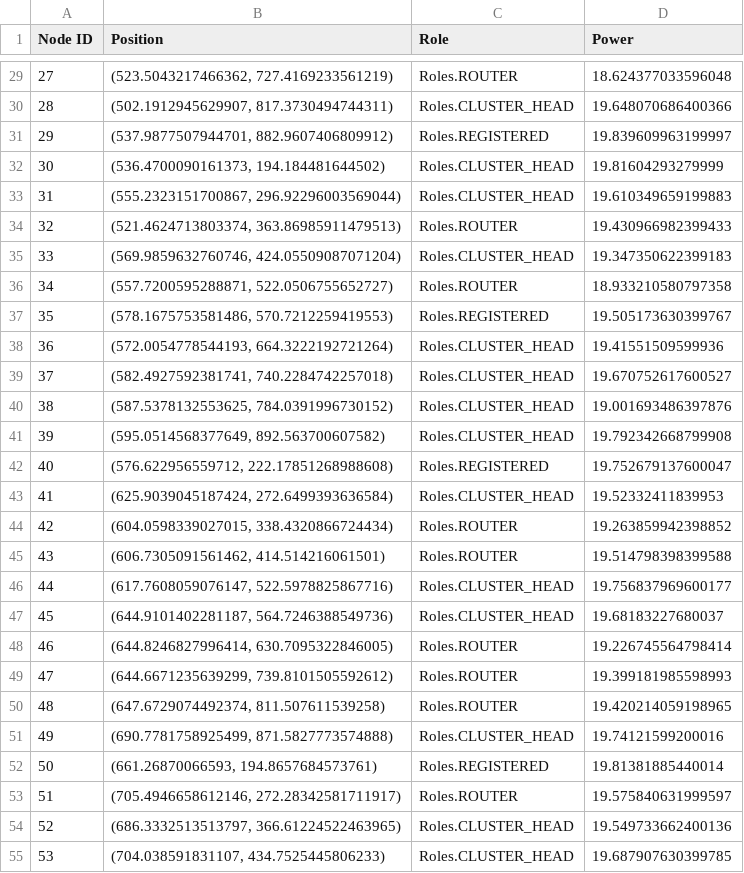
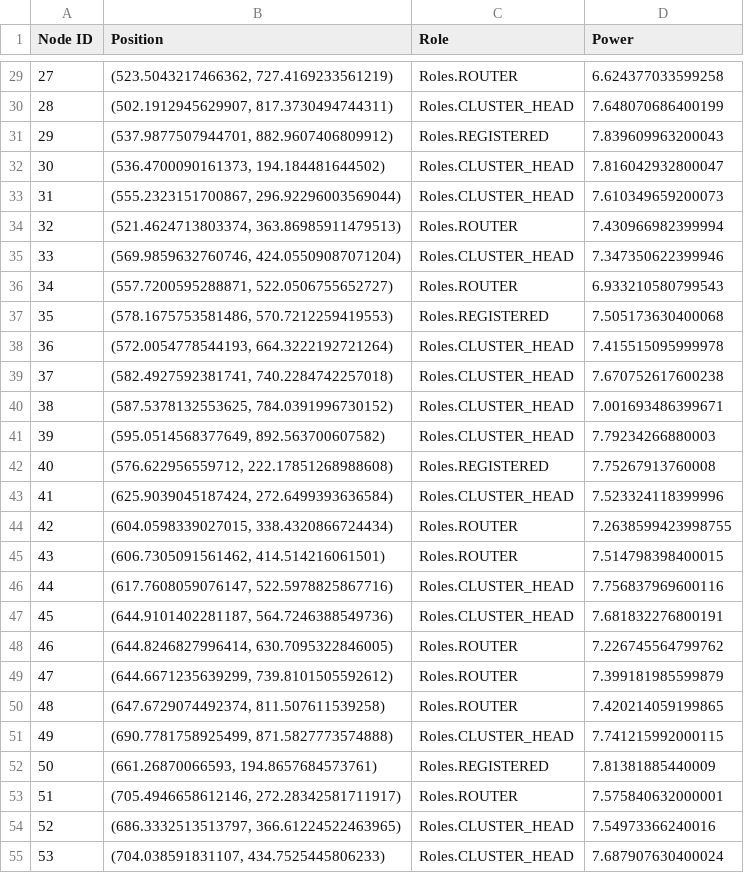
Before and after one commit to ty-runner/WirelessSensorNetworkSim, a CSV file: topology_all_registered_1_t236.1021845261141.csv, drawn as a sheet; only a part is shown, gaps mark what is left out; the diff covers the shown part only.

```diff
--- a/topology_all_registered_1_t236.1021845261141.csv
+++ b/topology_all_registered_1_t236.1021845261141.csv
@@ -29,27 +29,27 @@ Node ID,Position,Role,Power
-27,"(523.5043217466362, 727.4169233561219)",Roles.ROUTER,18.624377033596048
-28,"(502.1912945629907, 817.3730494744311)",Roles.CLUSTER_HEAD,19.648070686400366
-29,"(537.9877507944701, 882.9607406809912)",Roles.REGISTERED,19.839609963199997
-30,"(536.4700090161373, 194.184481644502)",Roles.CLUSTER_HEAD,19.81604293279999
-31,"(555.2323151700867, 296.92296003569044)",Roles.CLUSTER_HEAD,19.610349659199883
-32,"(521.4624713803374, 363.86985911479513)",Roles.ROUTER,19.430966982399433
-33,"(569.9859632760746, 424.05509087071204)",Roles.CLUSTER_HEAD,19.347350622399183
-34,"(557.7200595288871, 522.0506755652727)",Roles.ROUTER,18.933210580797358
-35,"(578.1675753581486, 570.7212259419553)",Roles.REGISTERED,19.505173630399767
-36,"(572.0054778544193, 664.3222192721264)",Roles.CLUSTER_HEAD,19.41551509599936
-37,"(582.4927592381741, 740.2284742257018)",Roles.CLUSTER_HEAD,19.670752617600527
-38,"(587.5378132553625, 784.0391996730152)",Roles.CLUSTER_HEAD,19.001693486397876
-39,"(595.0514568377649, 892.563700607582)",Roles.CLUSTER_HEAD,19.792342668799908
-40,"(576.622956559712, 222.17851268988608)",Roles.REGISTERED,19.752679137600047
-41,"(625.9039045187424, 272.6499393636584)",Roles.CLUSTER_HEAD,19.52332411839953
-42,"(604.0598339027015, 338.4320866724434)",Roles.ROUTER,19.263859942398852
-43,"(606.7305091561462, 414.514216061501)",Roles.ROUTER,19.514798398399588
-44,"(617.7608059076147, 522.5978825867716)",Roles.CLUSTER_HEAD,19.756837969600177
-45,"(644.9101402281187, 564.7246388549736)",Roles.CLUSTER_HEAD,19.68183227680037
-46,"(644.8246827996414, 630.7095322846005)",Roles.ROUTER,19.226745564798414
-47,"(644.6671235639299, 739.8101505592612)",Roles.ROUTER,19.399181985598993
-48,"(647.6729074492374, 811.507611539258)",Roles.ROUTER,19.420214059198965
-49,"(690.7781758925499, 871.5827773574888)",Roles.CLUSTER_HEAD,19.74121599200016
-50,"(661.26870066593, 194.8657684573761)",Roles.REGISTERED,19.81381885440014
-51,"(705.4946658612146, 272.28342581711917)",Roles.ROUTER,19.575840631999597
-52,"(686.3332513513797, 366.61224522463965)",Roles.CLUSTER_HEAD,19.549733662400136
-53,"(704.038591831107, 434.7525445806233)",Roles.CLUSTER_HEAD,19.687907630399785
+27,"(523.5043217466362, 727.4169233561219)",Roles.ROUTER,6.624377033599258
+28,"(502.1912945629907, 817.3730494744311)",Roles.CLUSTER_HEAD,7.648070686400199
+29,"(537.9877507944701, 882.9607406809912)",Roles.REGISTERED,7.839609963200043
+30,"(536.4700090161373, 194.184481644502)",Roles.CLUSTER_HEAD,7.816042932800047
+31,"(555.2323151700867, 296.92296003569044)",Roles.CLUSTER_HEAD,7.610349659200073
+32,"(521.4624713803374, 363.86985911479513)",Roles.ROUTER,7.430966982399994
+33,"(569.9859632760746, 424.05509087071204)",Roles.CLUSTER_HEAD,7.347350622399946
+34,"(557.7200595288871, 522.0506755652727)",Roles.ROUTER,6.933210580799543
+35,"(578.1675753581486, 570.7212259419553)",Roles.REGISTERED,7.505173630400068
+36,"(572.0054778544193, 664.3222192721264)",Roles.CLUSTER_HEAD,7.415515095999978
+37,"(582.4927592381741, 740.2284742257018)",Roles.CLUSTER_HEAD,7.670752617600238
+38,"(587.5378132553625, 784.0391996730152)",Roles.CLUSTER_HEAD,7.001693486399671
+39,"(595.0514568377649, 892.563700607582)",Roles.CLUSTER_HEAD,7.79234266880003
+40,"(576.622956559712, 222.17851268988608)",Roles.REGISTERED,7.75267913760008
+41,"(625.9039045187424, 272.6499393636584)",Roles.CLUSTER_HEAD,7.523324118399996
+42,"(604.0598339027015, 338.4320866724434)",Roles.ROUTER,7.2638599423998755
+43,"(606.7305091561462, 414.514216061501)",Roles.ROUTER,7.514798398400015
+44,"(617.7608059076147, 522.5978825867716)",Roles.CLUSTER_HEAD,7.756837969600116
+45,"(644.9101402281187, 564.7246388549736)",Roles.CLUSTER_HEAD,7.681832276800191
+46,"(644.8246827996414, 630.7095322846005)",Roles.ROUTER,7.226745564799762
+47,"(644.6671235639299, 739.8101505592612)",Roles.ROUTER,7.399181985599879
+48,"(647.6729074492374, 811.507611539258)",Roles.ROUTER,7.420214059199865
+49,"(690.7781758925499, 871.5827773574888)",Roles.CLUSTER_HEAD,7.741215992000115
+50,"(661.26870066593, 194.8657684573761)",Roles.REGISTERED,7.81381885440009
+51,"(705.4946658612146, 272.28342581711917)",Roles.ROUTER,7.575840632000001
+52,"(686.3332513513797, 366.61224522463965)",Roles.CLUSTER_HEAD,7.54973366240016
+53,"(704.038591831107, 434.7525445806233)",Roles.CLUSTER_HEAD,7.687907630400024
```
Also changed, not shown: 72 edited cells elsewhere in this file, neighbor_distances.csv, node_distance_matrix.csv, 12 other files.
